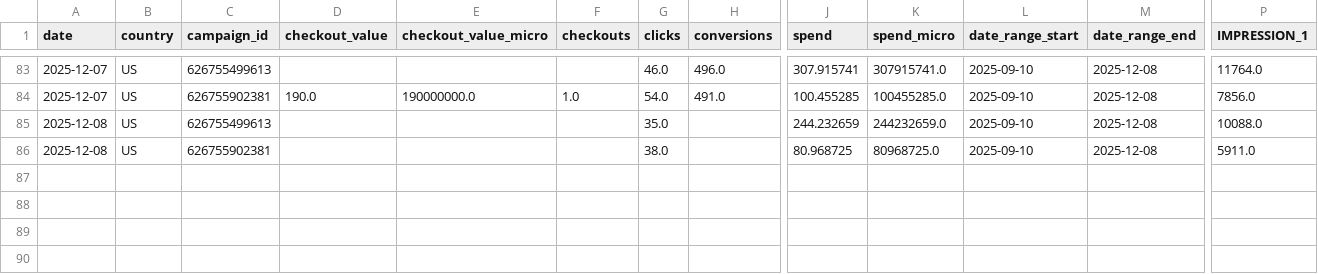
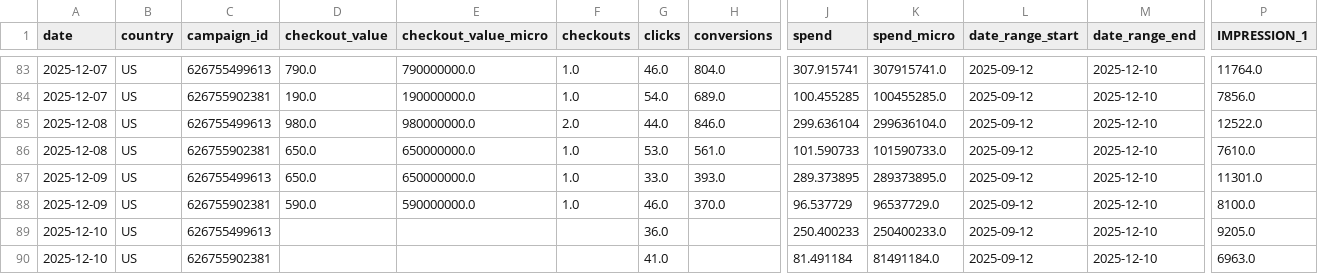
Before and after one commit to lucyguo-amiri/pinterest, a CSV file: pinterest_country_historical.csv, drawn as a sheet; only a part is shown, gaps mark what is left out; rows hold the shown columns only; the diff covers the shown part only; the diff names each change by its address in the sheet, - before the commit and + after, or states it on an @@ line.

```diff
--- a/pinterest_country_historical.csv
+++ b/pinterest_country_historical.csv
-D83 (checkout_value): (empty)
+D83 (checkout_value): 790.0
-E83 (checkout_value_micro): (empty)
+E83 (checkout_value_micro): 790000000.0
-F83 (checkouts): (empty)
+F83 (checkouts): 1.0
-H83 (conversions): 496.0
+H83 (conversions): 804.0
-L83:L86 (date_range_start): 2025-09-10
+L83:L86 (date_range_start): 2025-09-12
-M83:M86 (date_range_end): 2025-12-08
+M83:M86 (date_range_end): 2025-12-10
-H84 (conversions): 491.0
+H84 (conversions): 689.0
-D85 (checkout_value): (empty)
+D85 (checkout_value): 980.0
-E85 (checkout_value_micro): (empty)
+E85 (checkout_value_micro): 980000000.0
-F85 (checkouts): (empty)
+F85 (checkouts): 2.0
-G85 (clicks): 35.0
+G85 (clicks): 44.0
-H85 (conversions): (empty)
+H85 (conversions): 846.0
-J85 (spend): 244.232659
+J85 (spend): 299.636104
-K85 (spend_micro): 244232659.0
+K85 (spend_micro): 299636104.0
-P85 (IMPRESSION_1): 10088.0
+P85 (IMPRESSION_1): 12522.0
-D86 (checkout_value): (empty)
+D86 (checkout_value): 650.0
-E86 (checkout_value_micro): (empty)
+E86 (checkout_value_micro): 650000000.0
-F86 (checkouts): (empty)
+F86 (checkouts): 1.0
-G86 (clicks): 38.0
+G86 (clicks): 53.0
-H86 (conversions): (empty)
+H86 (conversions): 561.0
-J86 (spend): 80.968725
+J86 (spend): 101.590733
-K86 (spend_micro): 80968725.0
+K86 (spend_micro): 101590733.0
-P86 (IMPRESSION_1): 5911.0
+P86 (IMPRESSION_1): 7610.0
+row 87: 2025-12-09 | US | 626755499613 | 650.0 | 650000000.0 | 1.0 | 33.0 | 393.0 | 289.373895 | 289373895.0 | 2025-09-12 | 2025-12-10 | 11301.0
+row 88: 2025-12-09 | US | 626755902381 | 590.0 | 590000000.0 | 1.0 | 46.0 | 370.0 | 96.537729 | 96537729.0 | 2025-09-12 | 2025-12-10 | 8100.0
+row 89: 2025-12-10 | US | 626755499613 |  |  |  | 36.0 |  | 250.400233 | 250400233.0 | 2025-09-12 | 2025-12-10 | 9205.0
+row 90: 2025-12-10 | US | 626755902381 |  |  |  | 41.0 |  | 81.491184 | 81491184.0 | 2025-09-12 | 2025-12-10 | 6963.0
```
Also changed, not shown: 117 edited cells elsewhere in this file, pinterest_ytd_country_data.csv, 4 other files.
